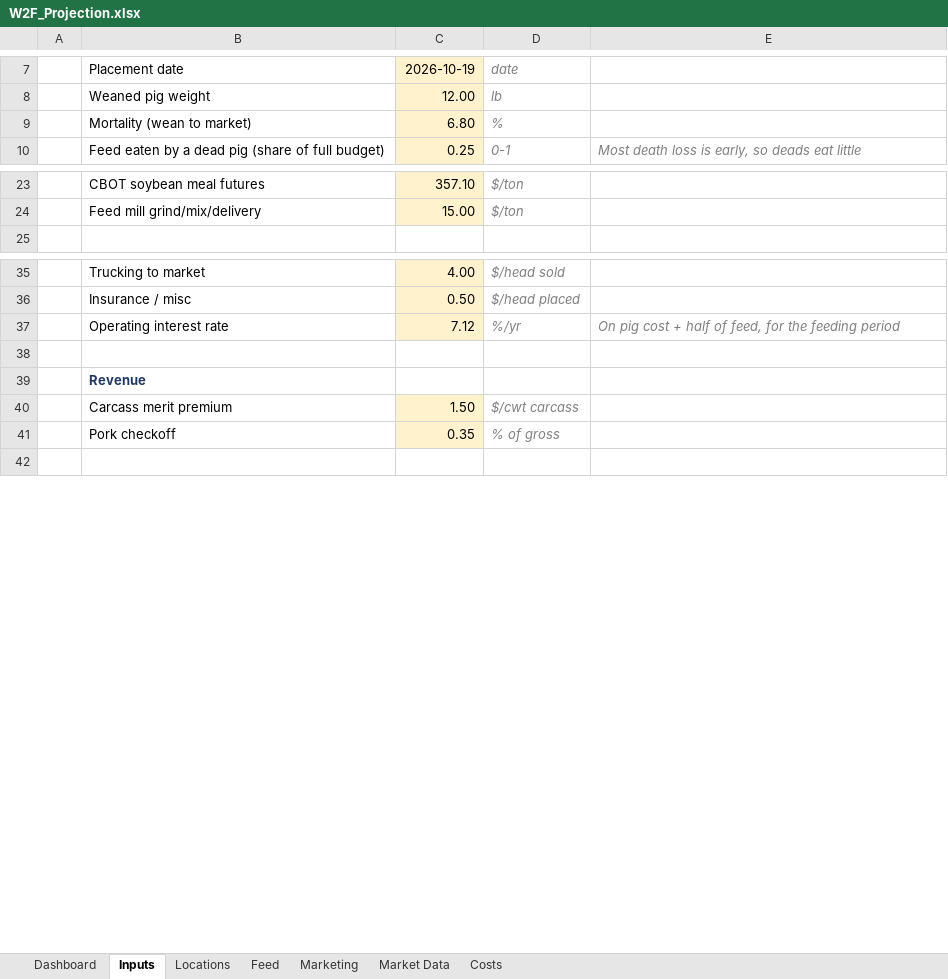
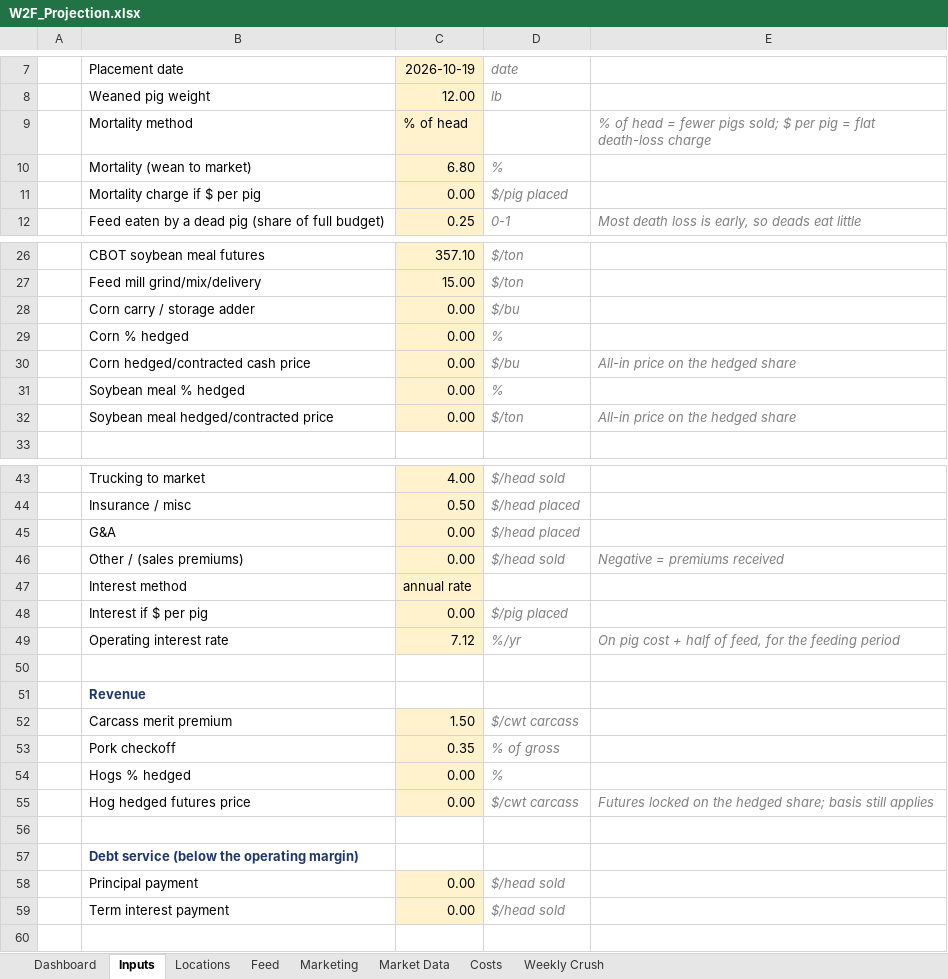
Before and after one commit to CalebSmit/HogProjections-, an Excel workbook: W2F_Projection.xlsx, sheet Inputs, drawn as a sheet; only a part is shown, gaps mark what is left out; values as stored, in another font and other column widths than the file's, no borders; the diff covers the shown part only; the diff names each change by its address in the sheet, - before the commit and + after, or states it on an @@ line.

```diff
--- a/W2F_Projection.xlsx (sheet Inputs)
+++ b/W2F_Projection.xlsx (sheet Inputs)
+sheet tab: Weekly Crush
+row 9:  | Mortality method | % of head |  | % of head = fewer pigs sold; $ per pig = flat death-loss charge
+row 11:  | Mortality charge if $ per pig | 0.00 | $/pig placed
+row 28:  | Corn carry / storage adder | 0.00 | $/bu
+row 29:  | Corn % hedged | 0.00 | %
+row 30:  | Corn hedged/contracted cash price | 0.00 | $/bu | All-in price on the hedged share
+row 31:  | Soybean meal % hedged | 0.00 | %
+row 32:  | Soybean meal hedged/contracted price | 0.00 | $/ton | All-in price on the hedged share
+row 45:  | G&A | 0.00 | $/head placed
+row 46:  | Other / (sales premiums) | 0.00 | $/head sold | Negative = premiums received
+row 47:  | Interest method | annual rate
+row 48:  | Interest if $ per pig | 0.00 | $/pig placed
+row 54:  | Hogs % hedged | 0.00 | %
+row 55:  | Hog hedged futures price | 0.00 | $/cwt carcass | Futures locked on the hedged share; basis still applies
+row 56: (empty)
+row 57:  | Debt service (below the operating margin)
+row 58:  | Principal payment | 0.00 | $/head sold
+row 59:  | Term interest payment | 0.00 | $/head sold
```
Also changed, not shown: 1 added row and 2 edited cells elsewhere in this sheet, sheet Costs, sheet Dashboard, formulas that keep their value, charts or pictures, 5 other files.
